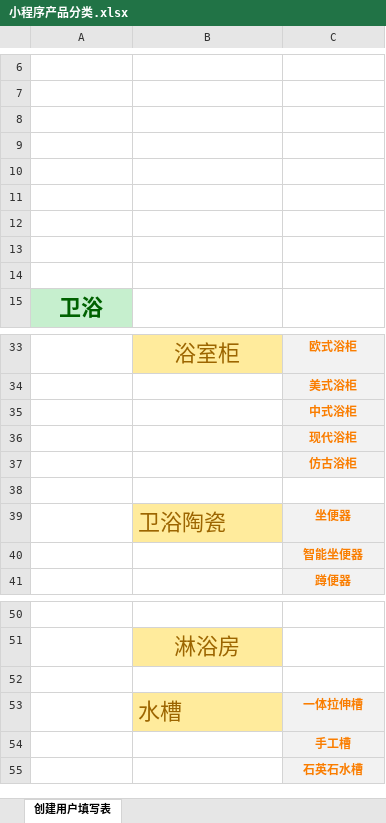
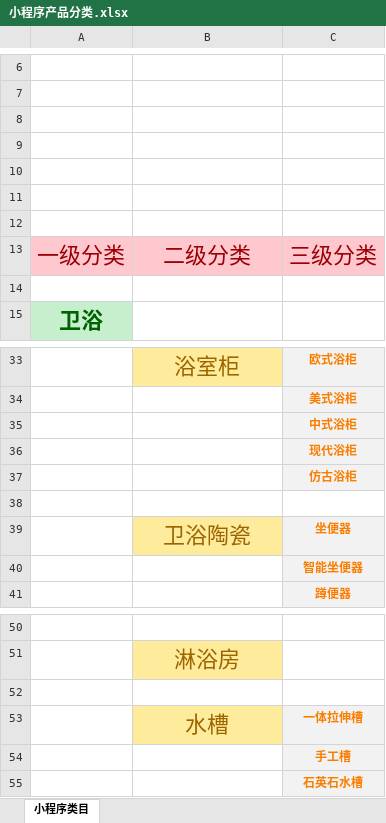
Before and after one commit to JuniorCai/32eBuy, an Excel workbook: documents/小程序产品分类.xlsx, sheet 小程序类目, drawn as a sheet; only a part is shown, gaps mark what is left out; values as stored, in another font and other column widths than the file's, no borders; the diff names each change by its address in the sheet, - before the commit and + after, or states it on an @@ line.

```diff
--- a/documents/小程序产品分类.xlsx (sheet 小程序类目)
+++ b/documents/小程序产品分类.xlsx (sheet 小程序类目)
-sheet tab: 创建用户填写表
+sheet tab: 小程序类目
-row 13: (empty)
+row 13: 一级分类 | 二级分类 | 三级分类
-A13:C13 fill: none
+A13:C13 fill: #FFC7CE
-B39 alignment: left
+B39 alignment: center
-B53 alignment: left
+B53 alignment: center
```
Also changed, not shown: 1 other file.
